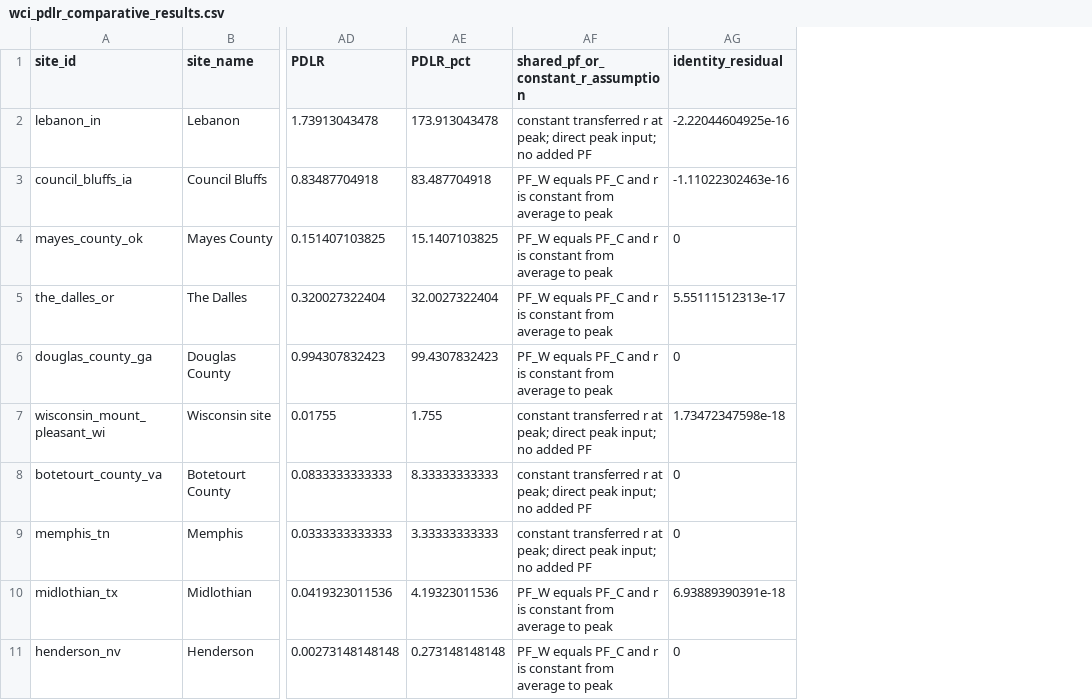
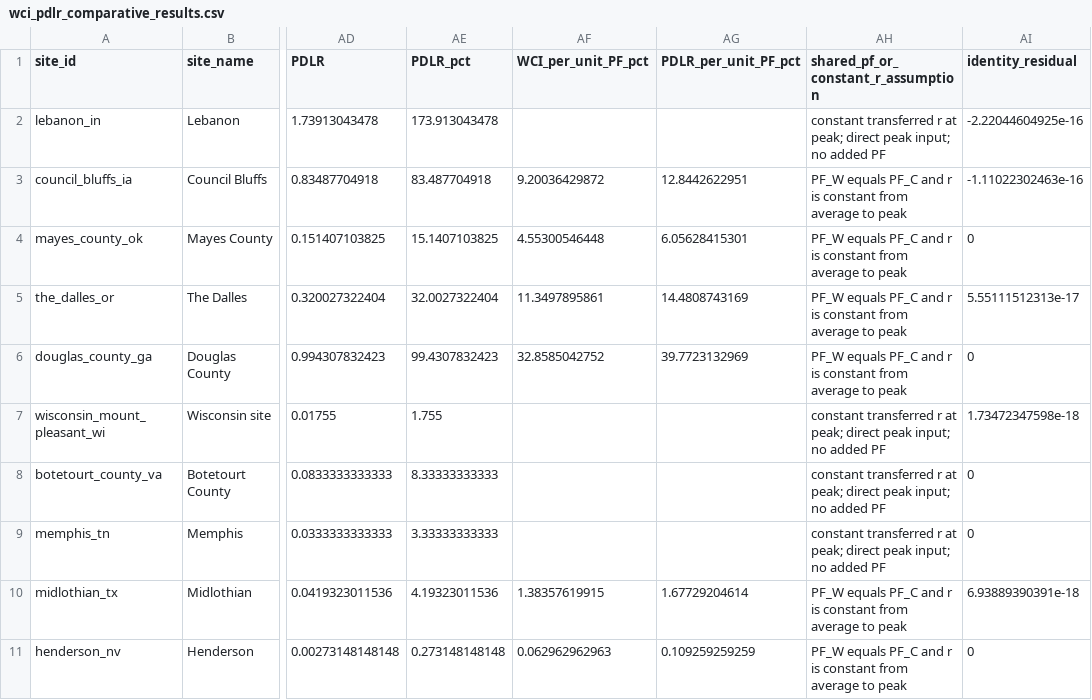
Before and after one commit to BasitAkin/WCI-Index, a CSV file: results/wci_pdlr_comparative_results.csv, drawn as a sheet; only a part is shown, gaps mark what is left out; the diff names each change by its address in the sheet, - before the commit and + after, or states it on an @@ line.

```diff
--- a/results/wci_pdlr_comparative_results.csv
+++ b/results/wci_pdlr_comparative_results.csv
+column AF (WCI_per_unit_PF_pct), rows 3-11: 9.20036429872 | 4.55300546448 | 11.3497895861 | 32.8585042752 |  |  |  | 1.38357619915 | 0.062962962963
+column AG (PDLR_per_unit_PF_pct), rows 3-11: 12.8442622951 | 6.05628415301 | 14.4808743169 | 39.7723132969 |  |  |  | 1.67729204614 | 0.109259259259
```
Also changed, not shown: data/wci_input_provenance.csv, results/figure_manifest.csv, 13 other files.
